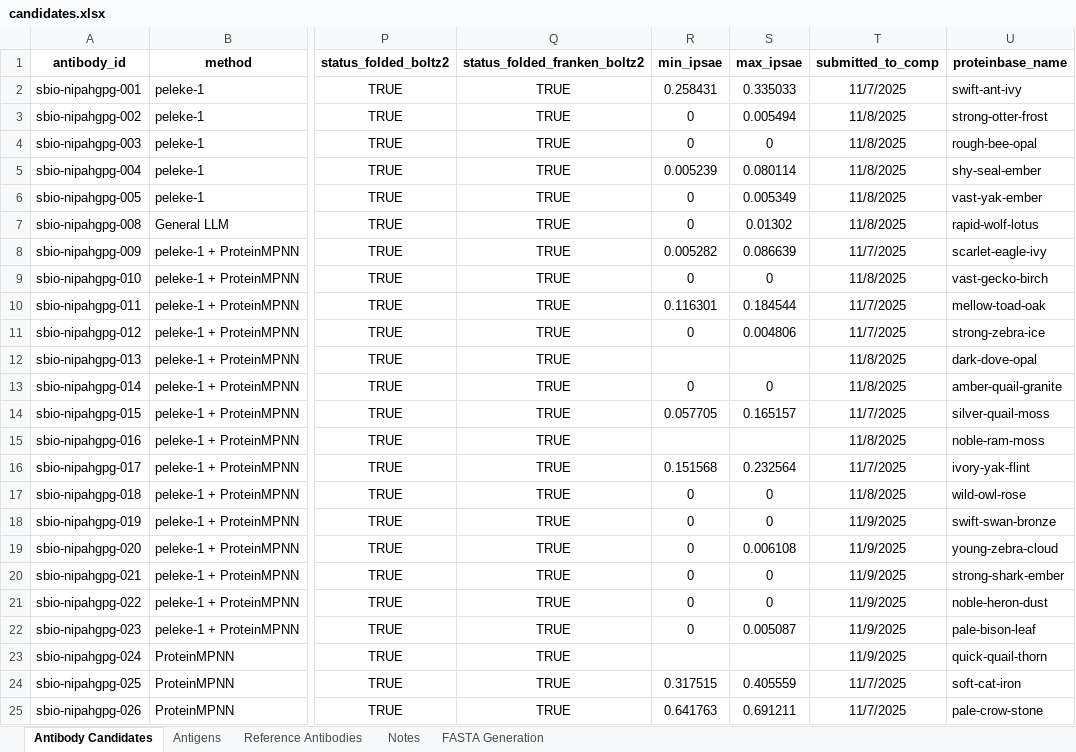
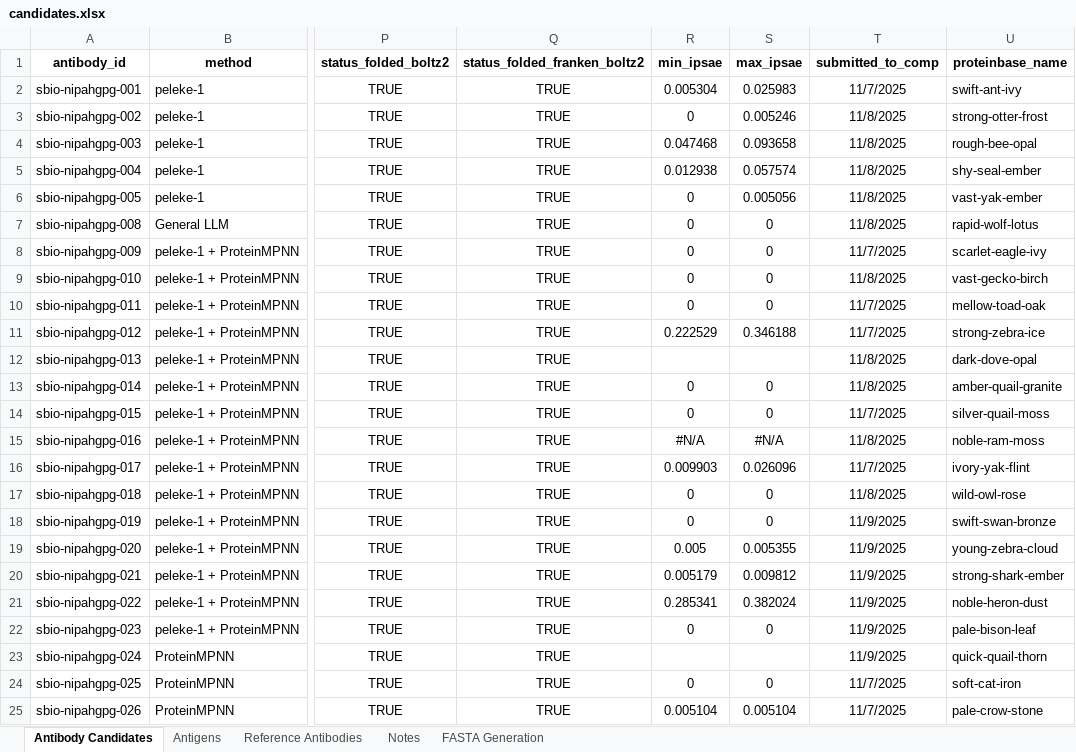
Before and after one commit to silicobio/Nipah_gpG_Fv_Generation, an Excel workbook: candidates.xlsx, sheet Antibody Candidates, drawn as a sheet; only a part is shown, gaps mark what is left out; values as stored, in another font and other column widths than the file's, no borders; conditional formats not drawn; the diff covers the shown part only; the diff names each change by its address in the sheet, - before the commit and + after, or states it on an @@ line.

Commit message:
Update candidates.xlsx

```diff
--- a/candidates.xlsx (sheet Antibody Candidates)
+++ b/candidates.xlsx (sheet Antibody Candidates)
-R2 (min_ipsae): 0.258431
+R2 (min_ipsae): 0.005304
-S2 (max_ipsae): 0.335033
+S2 (max_ipsae): 0.025983
-S3 (max_ipsae): 0.005494
+S3 (max_ipsae): 0.005246
-R4 (min_ipsae): 0
+R4 (min_ipsae): 0.047468
-S4 (max_ipsae): 0
+S4 (max_ipsae): 0.093658
-R5 (min_ipsae): 0.005239
+R5 (min_ipsae): 0.012938
-S5 (max_ipsae): 0.080114
+S5 (max_ipsae): 0.057574
-S6 (max_ipsae): 0.005349
+S6 (max_ipsae): 0.005056
-S7 (max_ipsae): 0.01302
+S7 (max_ipsae): 0
-R8 (min_ipsae): 0.005282
+R8 (min_ipsae): 0
-S8 (max_ipsae): 0.086639
+S8 (max_ipsae): 0
-R10 (min_ipsae): 0.116301
+R10 (min_ipsae): 0
-S10 (max_ipsae): 0.184544
+S10 (max_ipsae): 0
-R11 (min_ipsae): 0
+R11 (min_ipsae): 0.222529
-S11 (max_ipsae): 0.004806
+S11 (max_ipsae): 0.346188
-R14 (min_ipsae): 0.057705
+R14 (min_ipsae): 0
-S14 (max_ipsae): 0.165157
+S14 (max_ipsae): 0
-R15 (min_ipsae): (empty)
+R15 (min_ipsae): #N/A
-S15 (max_ipsae): (empty)
+S15 (max_ipsae): #N/A
-R16 (min_ipsae): 0.151568
+R16 (min_ipsae): 0.009903
-S16 (max_ipsae): 0.232564
+S16 (max_ipsae): 0.026096
-R19 (min_ipsae): 0
+R19 (min_ipsae): 0.005
-S19 (max_ipsae): 0.006108
+S19 (max_ipsae): 0.005355
-R20 (min_ipsae): 0
+R20 (min_ipsae): 0.005179
-S20 (max_ipsae): 0
+S20 (max_ipsae): 0.009812
-R21 (min_ipsae): 0
+R21 (min_ipsae): 0.285341
-S21 (max_ipsae): 0
+S21 (max_ipsae): 0.382024
-S22 (max_ipsae): 0.005087
+S22 (max_ipsae): 0
-R24 (min_ipsae): 0.317515
+R24 (min_ipsae): 0
-S24 (max_ipsae): 0.405559
+S24 (max_ipsae): 0
-R25 (min_ipsae): 0.641763
+R25 (min_ipsae): 0.005104
-S25 (max_ipsae): 0.691211
+S25 (max_ipsae): 0.005104
```
Also changed, not shown: 392 edited cells elsewhere in this sheet, sheet Notes.
